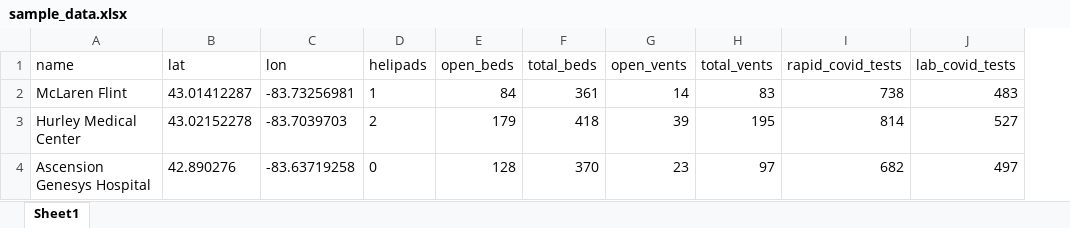
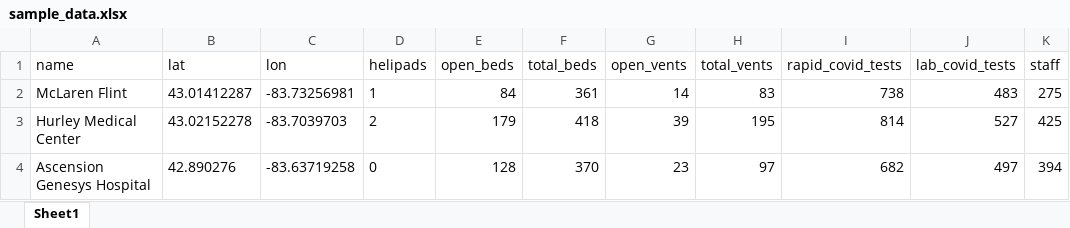
Before and after one commit to jordynmarlow/DataScience, an Excel workbook: sample_data.xlsx, sheet Sheet1, drawn as a sheet; values as stored, in another font and other column widths than the file's, no borders; charts and pictures not drawn; the diff names each change by its address in the sheet, - before the commit and + after, or states it on an @@ line.

Commit message:
added staff count to sample data and helipad widget

```diff
--- a/sample_data.xlsx (sheet Sheet1)
+++ b/sample_data.xlsx (sheet Sheet1)
+column K (staff), rows 2-4: 275 | 425 | 394
```
Also changed, not shown: 1 other file.
